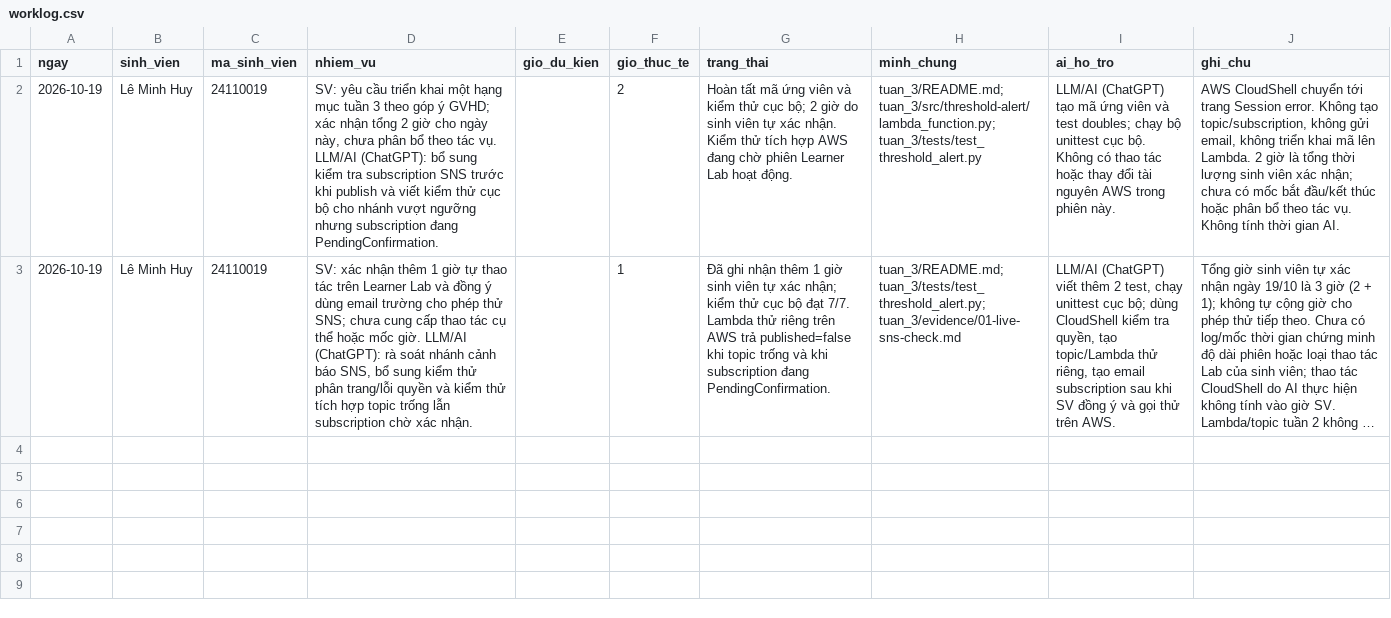
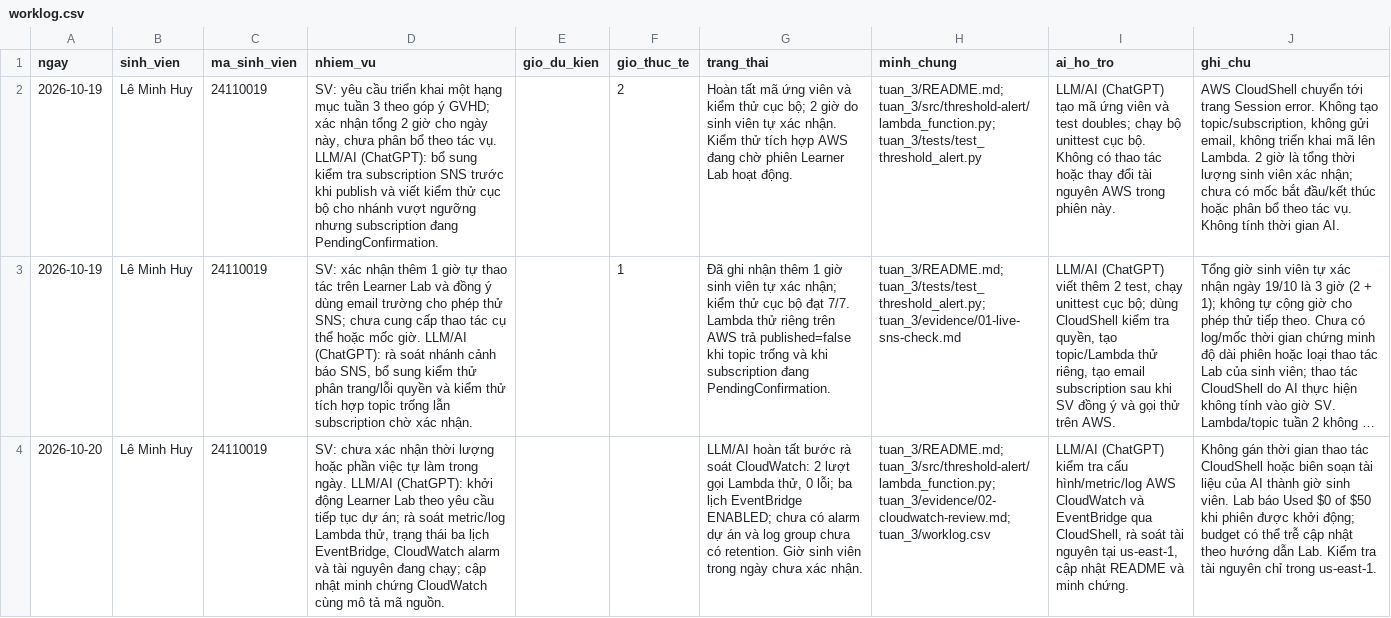
Before and after one commit to leminhhuy-ute/learnerlab-ops-dashboard, a CSV file: tuan_3/worklog.csv, drawn as a sheet; long unchanged cells end in …; the diff names each change by its address in the sheet, - before the commit and + after, or states it on an @@ line.

Commit message:
Week 3: rà soát metric CloudWatch và lịch EventBridge

```diff
--- a/tuan_3/worklog.csv
+++ b/tuan_3/worklog.csv
+row 4: 2026-10-20 | Lê Minh Huy | 24110019 | SV: chưa xác nhận thời lượng hoặc phần việc tự làm trong ngày. LLM/AI (ChatGPT): khởi động Learner Lab theo yêu cầu tiếp tục dự án; rà soát metric/log Lambda thử, trạng thái ba lịch EventBridge, CloudWatch alarm và tài nguyên đang chạy; cập nhật minh chứng CloudWatch cùng mô tả mã nguồn. |  |  | LLM/AI hoàn tất bước rà soát CloudWatch: 2 lượt gọi Lambda thử, 0 lỗi; ba lịch EventBridge ENABLED; chưa có alarm dự án và log group chưa có retention. Giờ sinh viên trong ngày chưa xác nhận. | tuan_3/README.md; tuan_3/src/threshold-alert/lambda_function.py; tuan_3/evidence/02-cloudwatch-review.md; tuan_3/worklog.csv | LLM/AI (ChatGPT) kiểm tra cấu hình/metric/log AWS CloudWatch và EventBridge qua CloudShell, rà soát tài nguyên tại us-east-1, cập nhật README và minh chứng. | Không gán thời gian thao tác CloudShell hoặc biên soạn tài liệu của AI thành giờ sinh viên. Lab báo Used $0 of $50 khi phiên được khởi động; budget có thể trễ cập nhật theo hướng dẫn Lab. Kiểm tra tài nguyên chỉ trong us-east-1.
```
Also changed, not shown: 3 other files.
